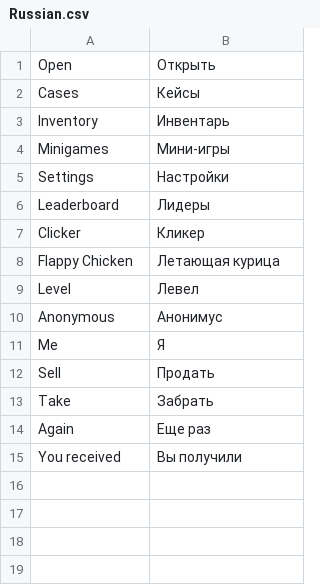
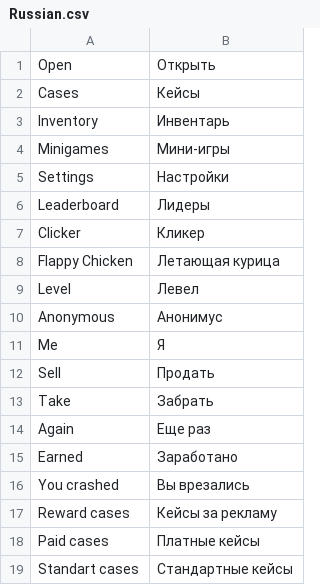
Before and after one commit to Kopat14ch/CaseGame, a CSV file: Assets/Sources/Modules/Localization/CSV/Russian.csv, drawn as a sheet.

```diff
--- a/Assets/Sources/Modules/Localization/CSV/Russian.csv
+++ b/Assets/Sources/Modules/Localization/CSV/Russian.csv
@@ -14,2 +14,6 @@ Take;Забрать
 Again;Еще раз
-You received;Вы получили
+Earned;Заработано
+You crashed;Вы врезались
+Reward cases;Кейсы за рекламу
+Paid cases;Платные кейсы
+Standart cases;Стандартные кейсы
```
Also changed, not shown: Assets/Sources/Modules/Localization/CSV/English.csv, Assets/Sources/Modules/Localization/CSV/Turkish.csv, 4 other files.
